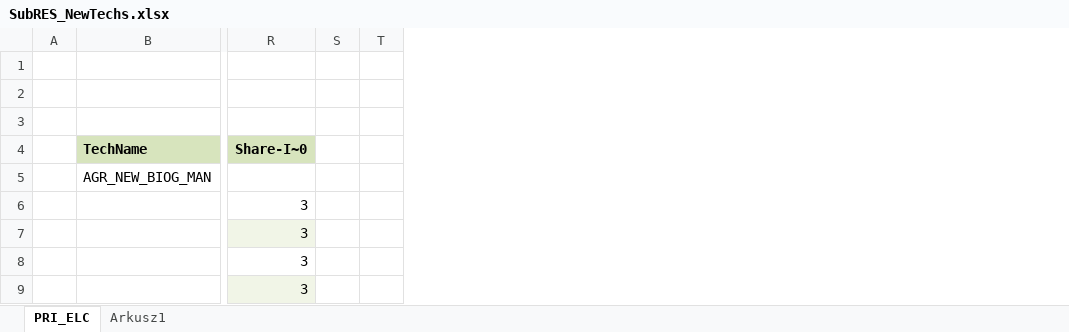
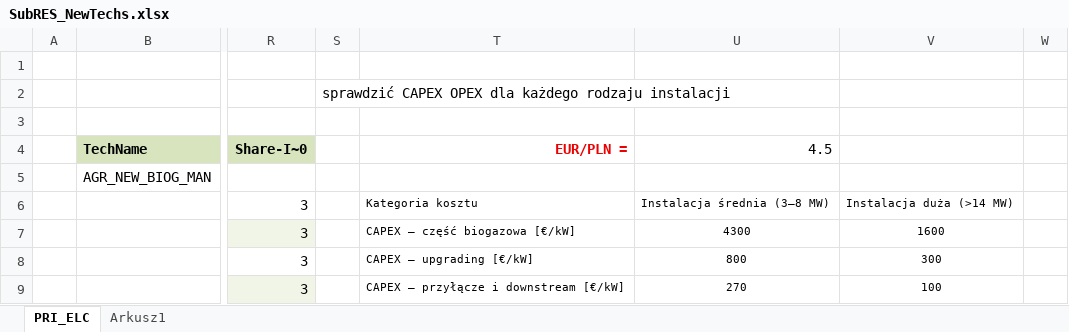
Before and after one commit to przeszut/AGR_wyizolowany, an Excel workbook: SubRES_TMPL/SubRES_NewTechs.xlsx, sheet PRI_ELC, drawn as a sheet; only a part is shown, gaps mark what is left out; values as stored, in another font and other column widths than the file's, no borders; charts and pictures not drawn; removed rows and columns are numbered as before the commit, all else as after; the diff names each change by its address in the sheet, - before the commit and + after, or states it on an @@ line.

```diff
--- a/SubRES_TMPL/SubRES_NewTechs.xlsx (sheet PRI_ELC)
+++ b/SubRES_TMPL/SubRES_NewTechs.xlsx (sheet PRI_ELC)
-column S, empty
+column S, row 2: sprawdzić CAPEX OPEX dla każdego rodzaju instalacji
+column T, rows 4-9: EUR/PLN = |  | Kategoria kosztu | CAPEX – część biogazowa [€/kW] | CAPEX – upgrading [€/kW] | CAPEX – przyłącze i downstream [€/kW]
+column U, rows 4-9: 4.5 |  | Instalacja średnia (3–8 MW) | 4300 | 800 | 270
+column V, rows 6-9: Instalacja duża (>14 MW) | 1600 | 300 | 100
```
Also changed, not shown: formulas that keep their value, charts or pictures, VT_Model_SUP.xlsx, 2 other files.
